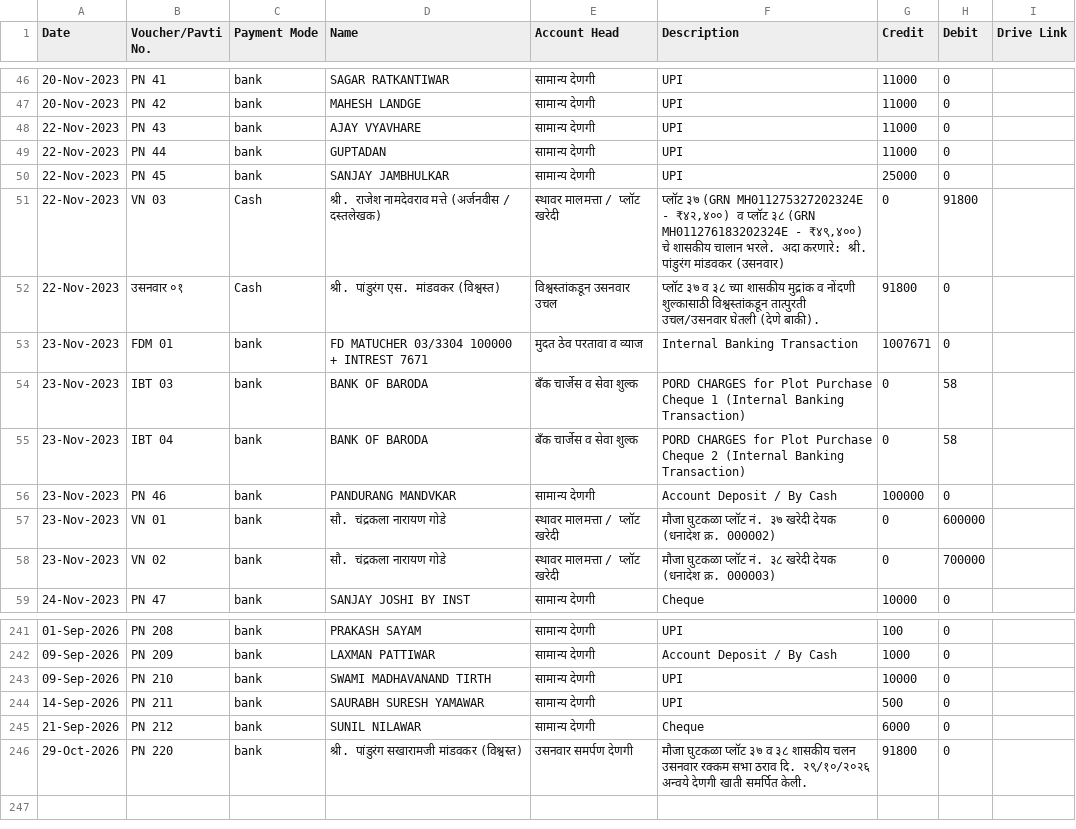
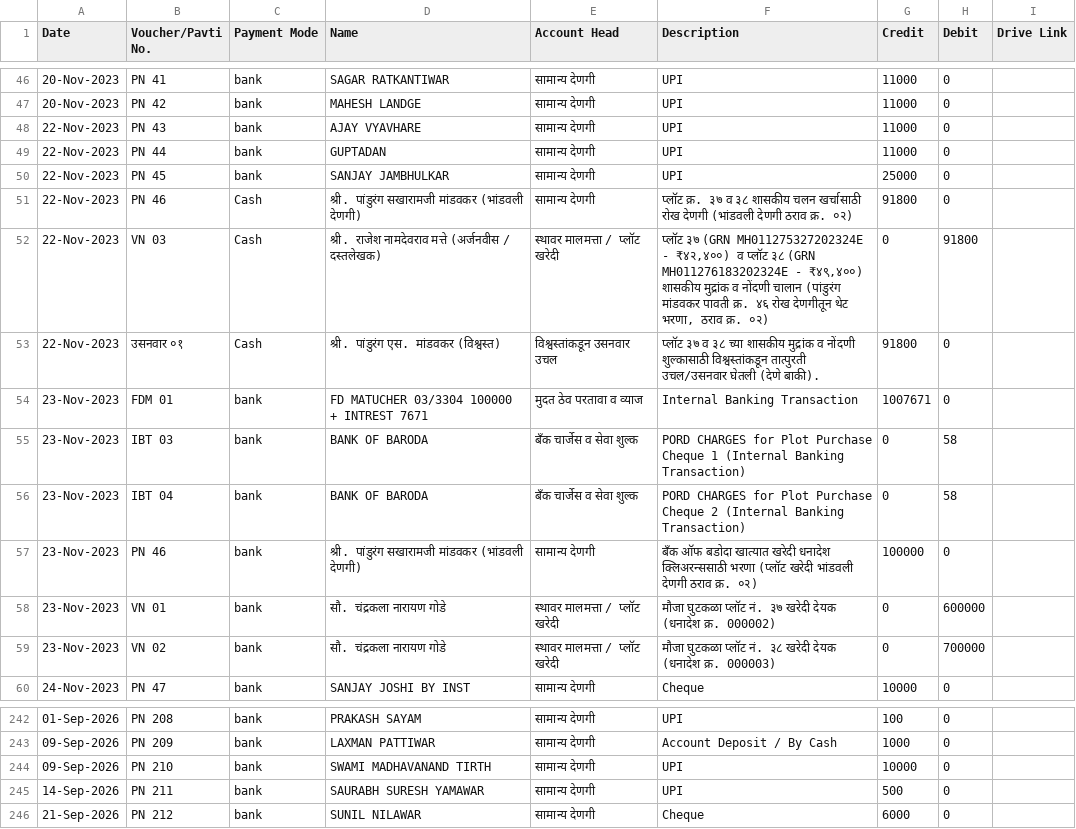
Before and after one commit to drshyamp19/SGTBScashbook, a CSV file: SGTB_CashBook_Master_CA_Audited.csv, drawn as a sheet; only a part is shown, gaps mark what is left out.

Commit message:
Update PN 46 to full corpus donation (Bank 1L + Cash 91.8K), update VN 03 narration, remove PN 220

```diff
--- a/SGTB_CashBook_Master_CA_Audited.csv
+++ b/SGTB_CashBook_Master_CA_Audited.csv
@@ -50,3 +50,4 @@
 22-Nov-2023,PN 45,bank,SANJAY JAMBHULKAR,सामान्य देणगी,UPI,25000,0,
-22-Nov-2023,VN 03,Cash,श्री. राजेश नामदेवराव मत्ते (अर्जनवीस / दस्तलेखक),स्थावर मालमत्ता / प्लॉट खरेदी,"प्लॉट ३७ (GRN MH011275327202324E - ₹४२,४००) व प्लॉट ३८ (GRN MH011276183202324E - ₹४९,४००) चे शासकीय चालान भरले. अदा करणारे: श्री. पांडुरंग मांडवकर (उसनवार)",0,91800,
+22-Nov-2023,PN 46,Cash,श्री. पांडुरंग सखारामजी मांडवकर (भांडवली देणगी),सामान्य देणगी,प्लॉट क्र. ३७ व ३८ शासकीय चलन खर्चासाठी रोख देणगी (भांडवली देणगी ठराव क्र. ०२),91800,0,
+22-Nov-2023,VN 03,Cash,श्री. राजेश नामदेवराव मत्ते (अर्जनवीस / दस्तलेखक),स्थावर मालमत्ता / प्लॉट खरेदी,"प्लॉट ३७ (GRN MH011275327202324E - ₹४२,४००) व प्लॉट ३८ (GRN MH011276183202324E - ₹४९,४००) शासकीय मुद्रांक व नोंदणी चालान (पांडुरंग मांडवकर पावती क्र. ४६ रोख देणगीतून थेट भरणा, ठराव क्र. ०२)",0,91800,
 22-Nov-2023,उसनवार ०१,Cash,श्री. पांडुरंग एस. मांडवकर (विश्वस्त),विश्वस्तांकडून उसनवार उचल,प्लॉट ३७ व ३८ च्या शासकीय मुद्रांक व नोंदणी शुल्कासाठी विश्वस्तांकडून तात्पुरती उचल/उसनवार घेतली (देणे बाकी).,91800,0,
@@ -55,3 +56,3 @@
 23-Nov-2023,IBT 04,bank,BANK OF BARODA,बँक चार्जेस व सेवा शुल्क,PORD CHARGES for Plot Purchase Cheque 2 (Internal Banking Transaction),0,58,
-23-Nov-2023,PN 46,bank,PANDURANG MANDVKAR,सामान्य देणगी,Account Deposit / By Cash,100000,0,
+23-Nov-2023,PN 46,bank,श्री. पांडुरंग सखारामजी मांडवकर (भांडवली देणगी),सामान्य देणगी,बँक ऑफ बडोदा खात्यात खरेदी धनादेश क्लिअरन्ससाठी भरणा (प्लॉट खरेदी भांडवली देणगी ठराव क्र. ०२),100000,0,
 23-Nov-2023,VN 01,bank,सौ. चंद्रकला नारायण गोडे,स्थावर मालमत्ता / प्लॉट खरेदी,मौजा घुटकळा प्लॉट नं. ३७ खरेदी देयक (धनादेश क्र. 000002),0,600000,
@@ -245,2 +246 @@
 21-Sep-2026,PN 212,bank,SUNIL NILAWAR,सामान्य देणगी,Cheque,6000,0,
-29-Oct-2026,PN 220,bank,श्री. पांडुरंग सखारामजी मांडवकर (विश्वस्त),उसनवार समर्पण देणगी,मौजा घुटकळा प्लॉट ३७ व ३८ शासकीय चलन उसनवार रक्कम सभा ठराव दि. २९/१०/२०२६ अन्वये देणगी खाती समर्पित केली.,91800,0,
```
Also changed, not shown: 30102026.csv, 30102026_Ready_To_Upload.csv.
